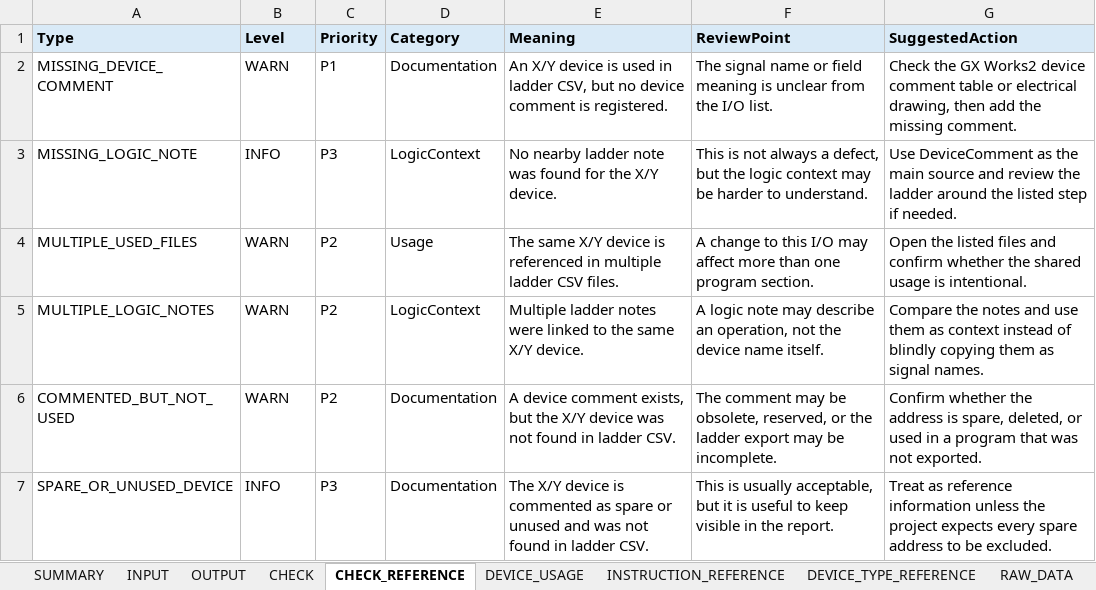
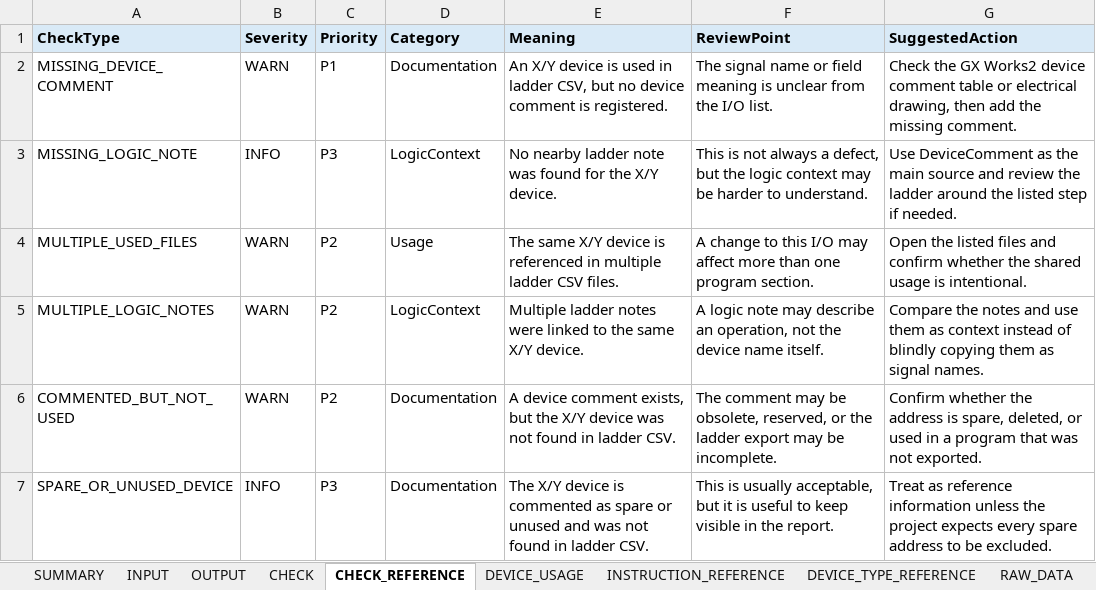
Before and after one commit to shw98-jp/gxworks2-io-list-lab, an Excel workbook: output/io_list_report.xlsx, sheet CHECK_REFERENCE, drawn as a sheet; values as stored, in another font and other column widths than the file's, no borders; the diff names each change by its address in the sheet, - before the commit and + after, or states it on an @@ line.

```diff
--- a/output/io_list_report.xlsx (sheet CHECK_REFERENCE)
+++ b/output/io_list_report.xlsx (sheet CHECK_REFERENCE)
-A1: Type
+A1: CheckType
-B1: Level
+B1: Severity
```
Also changed, not shown: sheet INPUT, sheet CHECK, sheet OUTPUT, sheet RAW_DATA, sheet DEVICE_USAGE, sheet SUMMARY, 1 more sheet, 8 other files.
